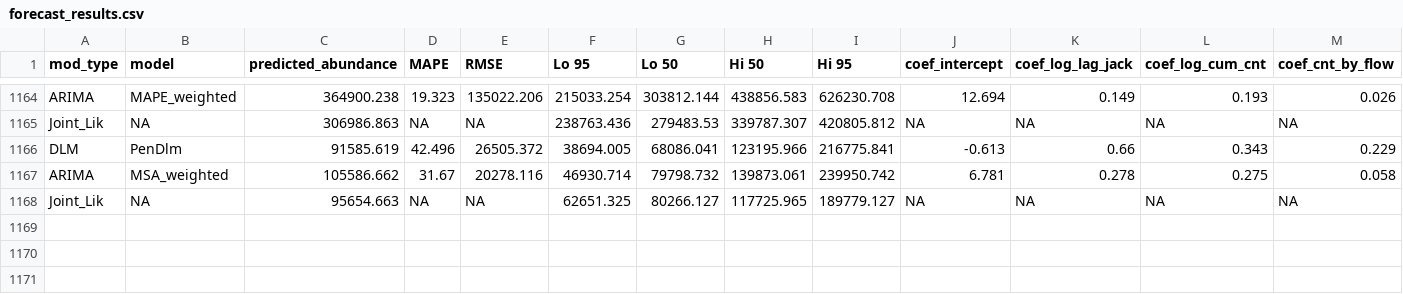
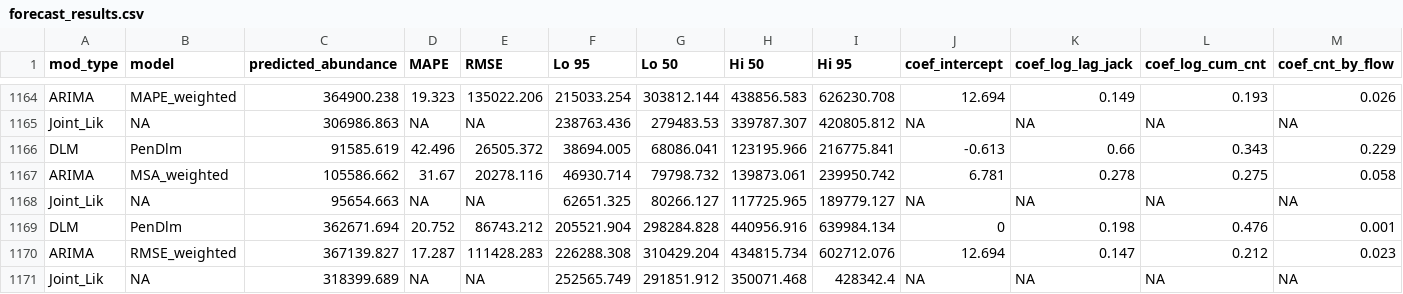
Before and after one commit to wdfw-fp/Inseasonfor, a CSV file: inst/data-cache/forecast_results.csv, drawn as a sheet; only a part is shown, gaps mark what is left out; rows hold the shown columns only; the diff names each change by its address in the sheet, - before the commit and + after, or states it on an @@ line.

Commit message:
Update CSV files

```diff
--- a/inst/data-cache/forecast_results.csv
+++ b/inst/data-cache/forecast_results.csv
+row 1169: DLM | PenDlm | 362671.694 | 20.752 | 86743.212 | 205521.904 | 298284.828 | 440956.916 | 639984.134 | 0 | 0.198 | 0.476 | 0.001
+row 1170: ARIMA | RMSE_weighted | 367139.827 | 17.287 | 111428.283 | 226288.308 | 310429.204 | 434815.734 | 602712.076 | 12.694 | 0.147 | 0.212 | 0.023
+row 1171: Joint_Lik | NA | 318399.689 | NA | NA | 252565.749 | 291851.912 | 350071.468 | 428342.4 | NA | NA | NA | NA
```
